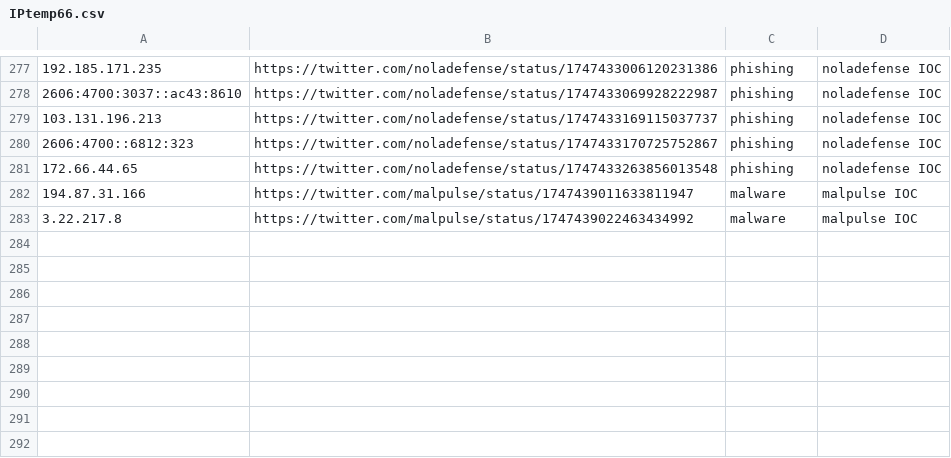
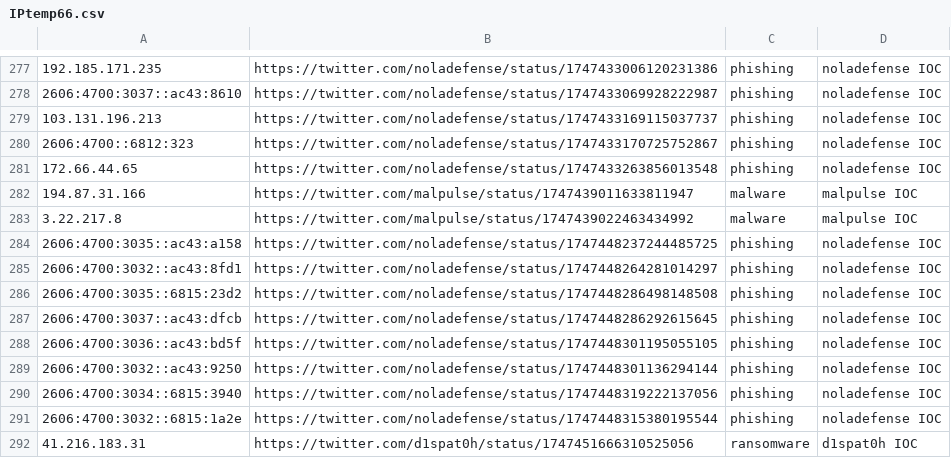
Before and after one commit to Reman2k/ioc, a CSV file: IPtemp66.csv, drawn as a sheet; only a part is shown, gaps mark what is left out.

```diff
--- a/IPtemp66.csv
+++ b/IPtemp66.csv
@@ -283 +283,10 @@
 "3.22.217.8","https://twitter.com/malpulse/status/1747439022463434992","malware","malpulse IOC"
+"2606:4700:3035::ac43:a158","https://twitter.com/noladefense/status/1747448237244485725","phishing","noladefense IOC"
+"2606:4700:3032::ac43:8fd1","https://twitter.com/noladefense/status/1747448264281014297","phishing","noladefense IOC"
+"2606:4700:3035::6815:23d2","https://twitter.com/noladefense/status/1747448286498148508","phishing","noladefense IOC"
+"2606:4700:3037::ac43:dfcb","https://twitter.com/noladefense/status/1747448286292615645","phishing","noladefense IOC"
+"2606:4700:3036::ac43:bd5f","https://twitter.com/noladefense/status/1747448301195055105","phishing","noladefense IOC"
+"2606:4700:3032::ac43:9250","https://twitter.com/noladefense/status/1747448301136294144","phishing","noladefense IOC"
+"2606:4700:3034::6815:3940","https://twitter.com/noladefense/status/1747448319222137056","phishing","noladefense IOC"
+"2606:4700:3032::6815:1a2e","https://twitter.com/noladefense/status/1747448315380195544","phishing","noladefense IOC"
+"41.216.183.31","https://twitter.com/d1spat0h/status/1747451666310525056","ransomware","d1spat0h IOC"
```
Also changed, not shown: IPtemp65.csv.
